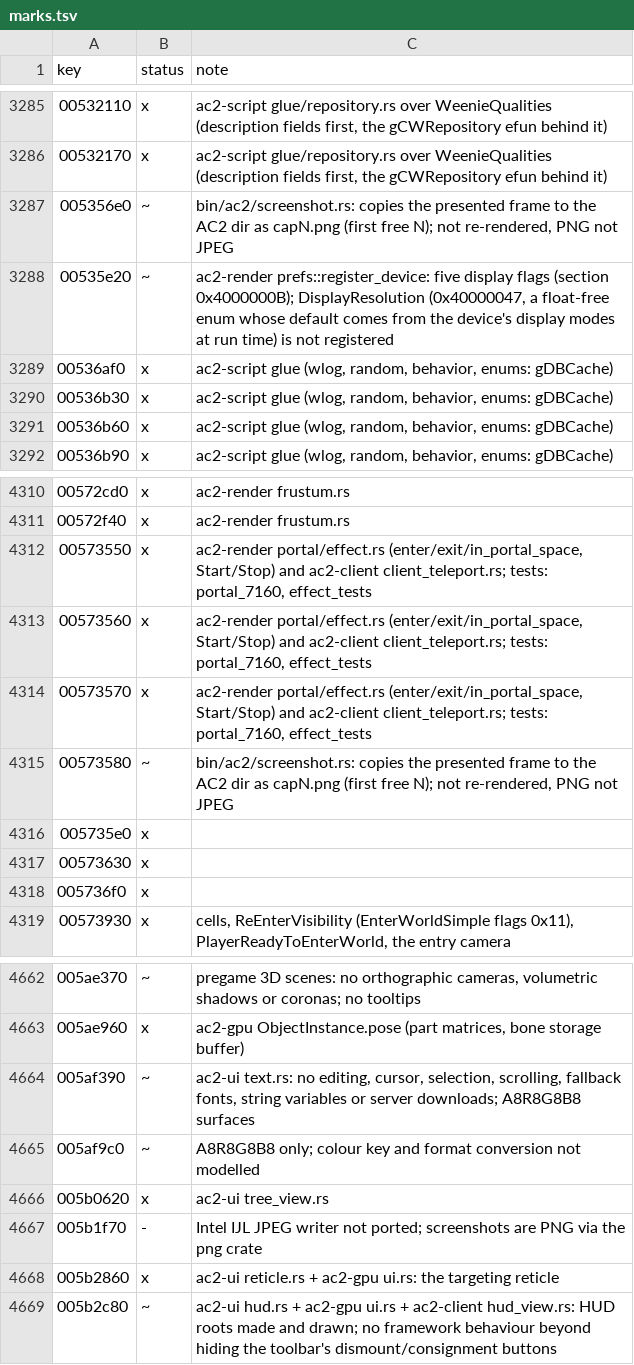
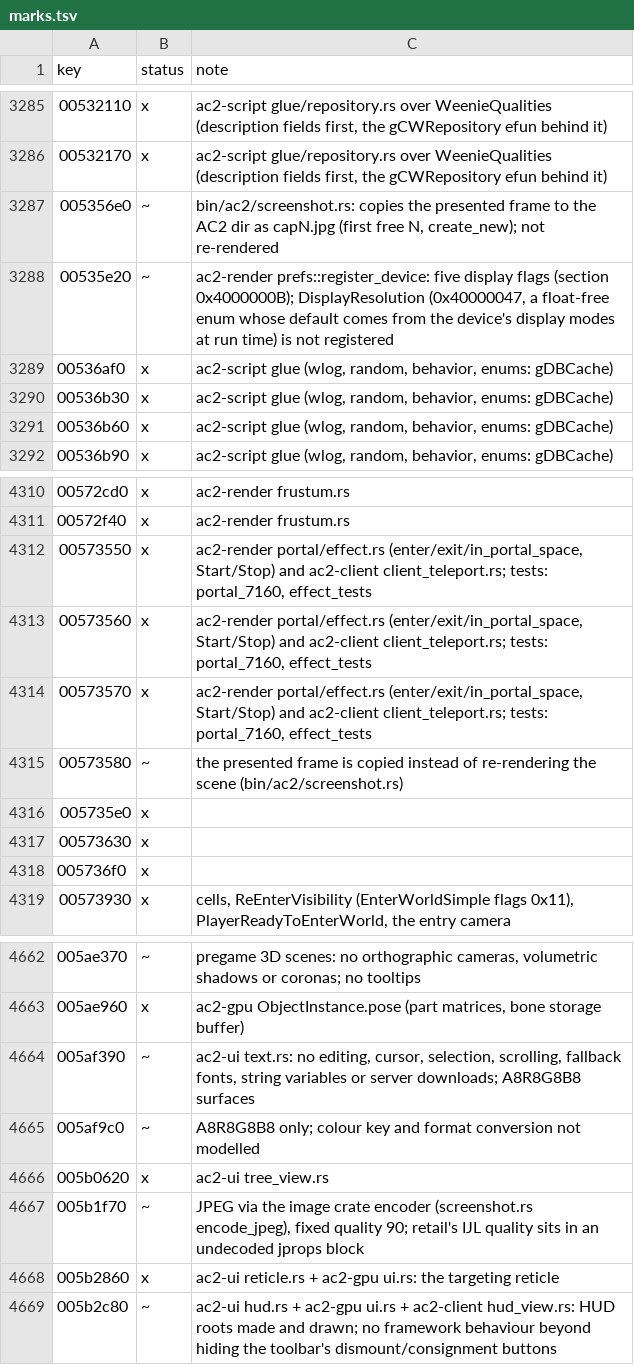
Before and after one commit to CrimsonMage/AC2_Rusted, a TSV file: docs/retail-catalog/marks.tsv, drawn as a sheet; only a part is shown, gaps mark what is left out.

Commit message:
ac2 bin: screenshots are capN.jpg, JPEG encoded (retail's SaveJPG)
Retail numbers the file capN.jpg and writes it with RenderSurface::SaveJPG. The
image crate (jpeg feature only, already in the lock through arboard) now encodes
the presented frame at a fixed quality of 90; retail's quality sits in an
undecoded jprops block. The round-trip test decodes the file and checks its size
and colour.

```diff
--- a/docs/retail-catalog/marks.tsv
+++ b/docs/retail-catalog/marks.tsv
@@ -3286,3 +3286,3 @@ key	status	note
 00532170	x	ac2-script glue/repository.rs over WeenieQualities (description fields first, the gCWRepository efun behind it)
-005356e0	~	bin/ac2/screenshot.rs: copies the presented frame to the AC2 dir as capN.png (first free N); not re-rendered, PNG not JPEG
+005356e0	~	bin/ac2/screenshot.rs: copies the presented frame to the AC2 dir as capN.jpg (first free N, create_new); not re-rendered
 00535e20	~	ac2-render prefs::register_device: five display flags (section 0x4000000B); DisplayResolution (0x40000047, a float-free enum whose default comes from the device's display modes at run time) is not registered
@@ -4314,3 +4314,3 @@ key	status	note
 00573570	x	ac2-render portal/effect.rs (enter/exit/in_portal_space, Start/Stop) and ac2-client client_teleport.rs; tests: portal_7160, effect_tests
-00573580	~	bin/ac2/screenshot.rs: copies the presented frame to the AC2 dir as capN.png (first free N); not re-rendered, PNG not JPEG
+00573580	~	the presented frame is copied instead of re-rendering the scene (bin/ac2/screenshot.rs)
 005735e0	x	
@@ -4666,3 +4666,3 @@ key	status	note
 005b0620	x	ac2-ui tree_view.rs
-005b1f70	-	Intel IJL JPEG writer not ported; screenshots are PNG via the png crate
+005b1f70	~	JPEG via the image crate encoder (screenshot.rs encode_jpeg), fixed quality 90; retail's IJL quality sits in an undecoded jprops block
 005b2860	x	ac2-ui reticle.rs + ac2-gpu ui.rs: the targeting reticle
```
Also changed, not shown: 7 other files.
